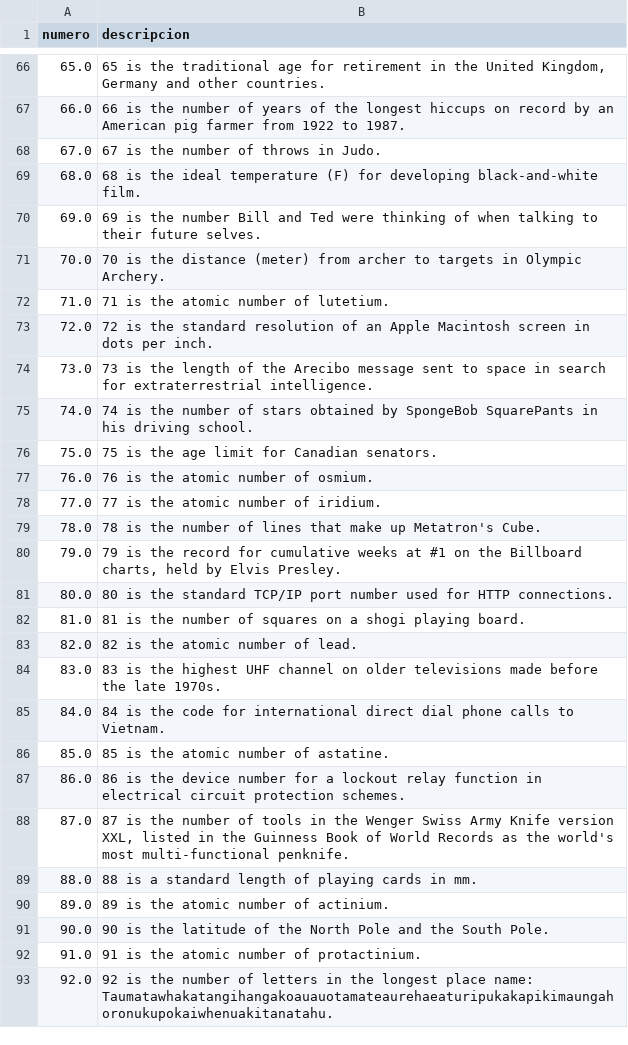
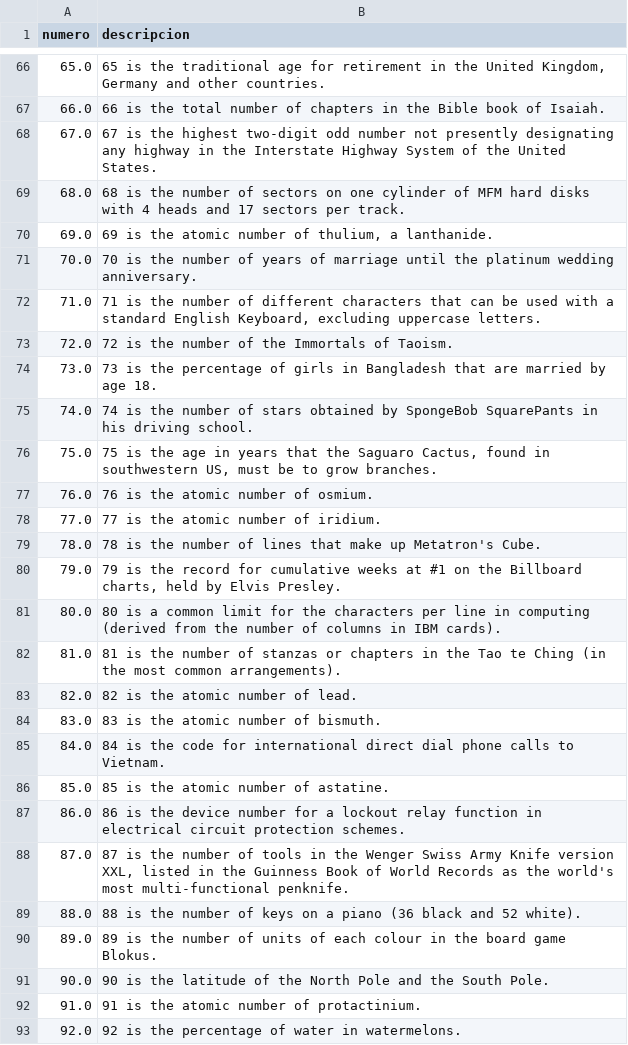
Before and after one commit to nathyesarav/python_projects, a CSV file: proyecto3/numbers1000.csv, drawn as a sheet; only a part is shown, gaps mark what is left out; the diff covers the shown part only.

```diff
--- a/proyecto3/numbers1000.csv
+++ b/proyecto3/numbers1000.csv
@@ -66,12 +66,12 @@ numero,descripcion
 65.0,"65 is the traditional age for retirement in the United Kingdom, Germany and other countries."
-66.0,66 is the number of years of the longest hiccups on record by an American pig farmer from 1922 to 1987.
-67.0,67 is the number of throws in Judo.
-68.0,68 is the ideal temperature (F) for developing black-and-white film.
-69.0,69 is the number Bill and Ted were thinking of when talking to their future selves.
-70.0,70 is the distance (meter) from archer to targets in Olympic Archery.
-71.0,71 is the atomic number of lutetium.
-72.0,72 is the standard resolution of an Apple Macintosh screen in dots per inch.
-73.0,73 is the length of the Arecibo message sent to space in search for extraterrestrial intelligence.
+66.0,66 is the total number of chapters in the Bible book of Isaiah.
+67.0,67 is the highest two-digit odd number not presently designating any highway in the Interstate Highway System of the United States.
+68.0,68 is the number of sectors on one cylinder of MFM hard disks with 4 heads and 17 sectors per track.
+69.0,"69 is the atomic number of thulium, a lanthanide."
+70.0,70 is the number of years of marriage until the platinum wedding anniversary.
+71.0,"71 is the number of different characters that can be used with a standard English Keyboard, excluding uppercase letters."
+72.0,72 is the number of the Immortals of Taoism.
+73.0,73 is the percentage of girls in Bangladesh that are married by age 18.
 74.0,74 is the number of stars obtained by SpongeBob SquarePants in his driving school.
-75.0,75 is the age limit for Canadian senators.
+75.0,"75 is the age in years that the Saguaro Cactus, found in southwestern US, must be to grow branches."
 76.0,76 is the atomic number of osmium.
@@ -80,6 +80,6 @@ numero,descripcion
 79.0,"79 is the record for cumulative weeks at #1 on the Billboard charts, held by Elvis Presley."
-80.0,80 is the standard TCP/IP port number used for HTTP connections.
-81.0,81 is the number of squares on a shogi playing board.
+80.0,80 is a common limit for the characters per line in computing (derived from the number of columns in IBM cards).
+81.0,81 is the number of stanzas or chapters in the Tao te Ching (in the most common arrangements).
 82.0,82 is the atomic number of lead.
-83.0,83 is the highest UHF channel on older televisions made before the late 1970s.
+83.0,83 is the atomic number of bismuth.
 84.0,84 is the code for international direct dial phone calls to Vietnam.
@@ -88,6 +88,6 @@ numero,descripcion
 87.0,"87 is the number of tools in the Wenger Swiss Army Knife version XXL, listed in the Guinness Book of World Records as the world's most multi-functional penknife."
-88.0,88 is a standard length of playing cards in mm.
-89.0,89 is the atomic number of actinium.
+88.0,88 is the number of keys on a piano (36 black and 52 white).
+89.0,89 is the number of units of each colour in the board game Blokus.
 90.0,90 is the latitude of the North Pole and the South Pole.
 91.0,91 is the atomic number of protactinium.
-92.0,92 is the number of letters in the longest place name: Taumatawhakatangihangakoauauotamateaurehaeaturipukakapikimaungahoronukupokaiwhenuakitanatahu.
+92.0,92 is the percentage of water in watermelons.
```
Also changed, not shown: 41 edited cells elsewhere in this file, 10 other files.
